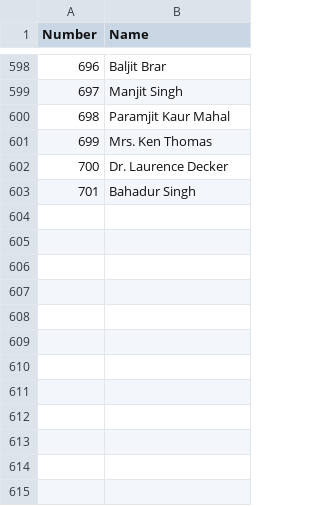
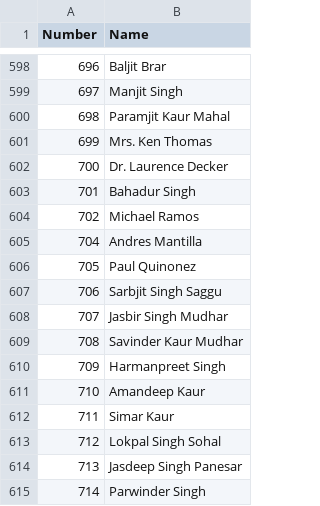
Before and after one commit to iharjinder/kgcpaddle, a CSV file: data/register.csv, drawn as a sheet; only a part is shown, gaps mark what is left out; the diff names each change by its address in the sheet, - before the commit and + after, or states it on an @@ line.

Commit message:
data

```diff
--- a/data/register.csv
+++ b/data/register.csv
+row 604: 702 | Michael Ramos
+row 605: 704 | Andres Mantilla
+row 606: 705 | Paul Quinonez
+row 607: 706 | Sarbjit Singh Saggu
+row 608: 707 | Jasbir Singh Mudhar
+row 609: 708 | Savinder Kaur Mudhar
+row 610: 709 | Harmanpreet Singh
+row 611: 710 | Amandeep Kaur
+row 612: 711 | Simar Kaur
+row 613: 712 | Lokpal Singh Sohal
+row 614: 713 | Jasdeep Singh Panesar
+row 615: 714 | Parwinder Singh
```
